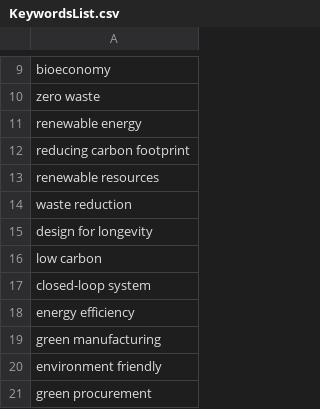
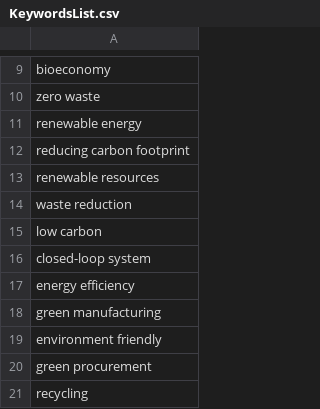
Before and after one commit to Rqcker/test, a CSV file: KeywordsList.csv, drawn as a sheet; only a part is shown, gaps mark what is left out; the shorter side is filled out with more unchanged rows.

Commit message:
Add files via upload

```diff
--- a/KeywordsList.csv
+++ b/KeywordsList.csv
@@ -14,3 +14,2 @@
 "waste reduction"
-"design for longevity"
 "low carbon"
```
